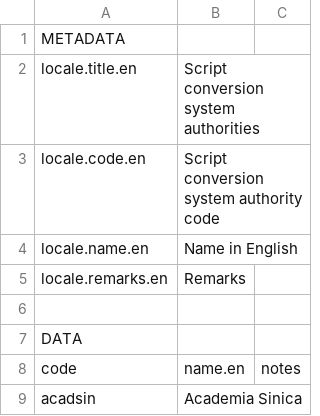
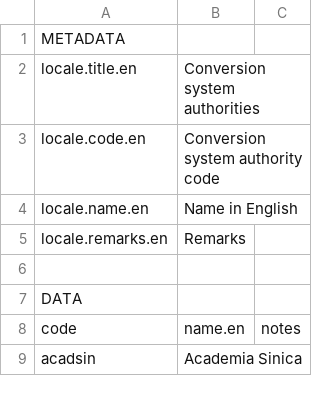
Before and after one commit to CalConnect/csd-transcription-systems, a CSV file: sources/data/authority-codes.csv, drawn as a sheet; only a part is shown.

```diff
--- a/sources/data/authority-codes.csv
+++ b/sources/data/authority-codes.csv
@@ -1,4 +1,4 @@
 METADATA
-locale.title.en,Script conversion system authorities
-locale.code.en,Script conversion system authority code
+locale.title.en,Conversion system authorities
+locale.code.en,Conversion system authority code
 locale.name.en,Name in English
```
Also changed, not shown: 6 other files.
